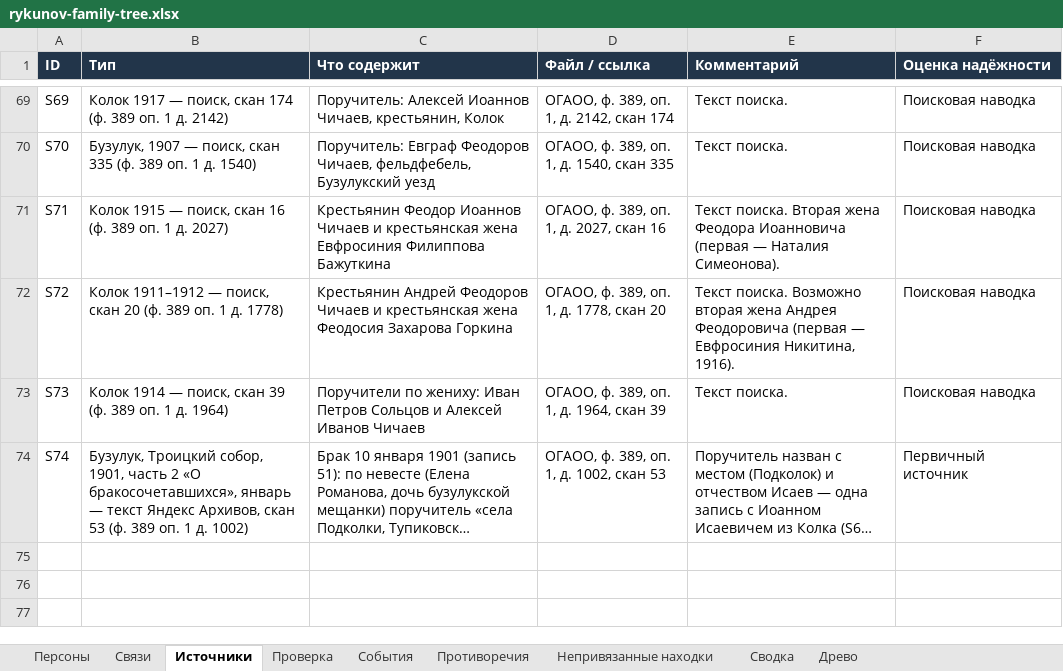
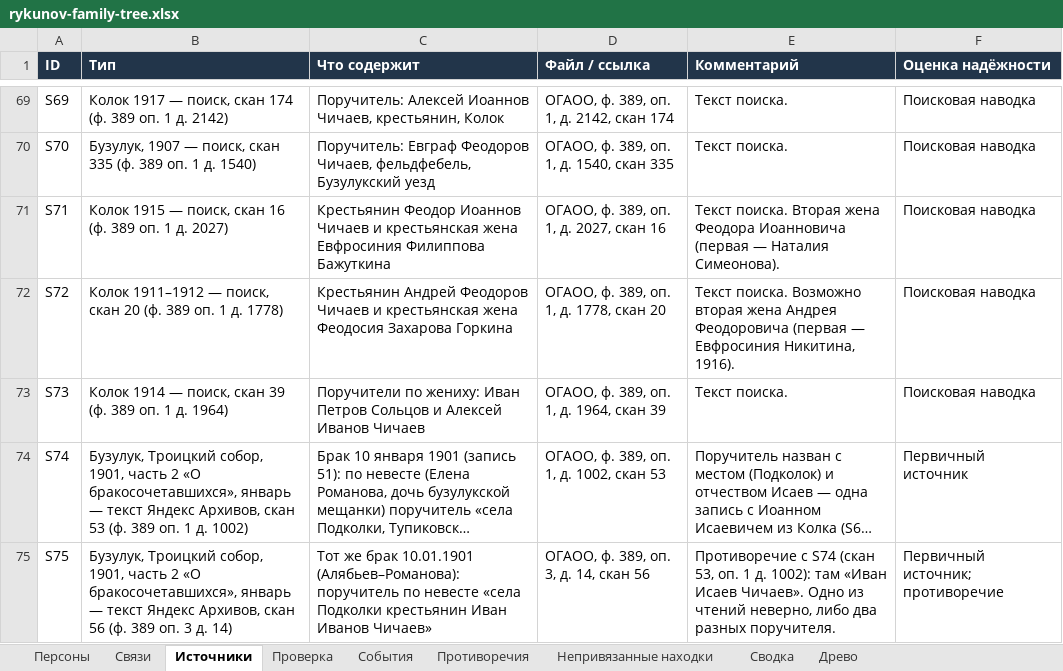
Before and after one commit to kilevoy/rykunov-family-tree, an Excel workbook: data/rykunov-family-tree.xlsx, sheet Источники, drawn as a sheet; only a part is shown, gaps mark what is left out; long unchanged cells end in …; values as stored, in another font and other column widths than the file's, no borders; the diff names each change by its address in the sheet, - before the commit and + after, or states it on an @@ line.

```diff
--- a/data/rykunov-family-tree.xlsx (sheet Источники)
+++ b/data/rykunov-family-tree.xlsx (sheet Источники)
+row 75: S75 | Бузулук, Троицкий собор, 1901, часть 2 «О бракосочетавшихся», январь — текст Яндекс Архивов, скан 56 (ф. 389 оп. 3 д. 14) | Тот же брак 10.01.1901 (Алябьев–Романова): поручитель по невесте «села Подколки крестьянин Иван Иванов Чичаев» | ОГАОО, ф. 389, оп. 3, д. 14, скан 56 | Противоречие с S74 (скан 53, оп. 1 д. 1002): там «Иван Исаев Чичаев». Одно из чтений неверно, либо два разных поручителя. | Первичный источник; противоречие
```
Also changed, not shown: sheet Противоречия, sheet Проверка.
